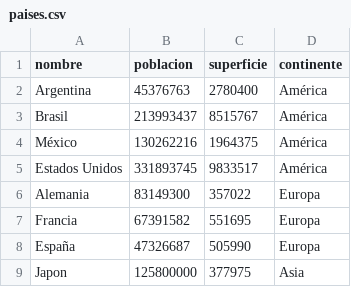
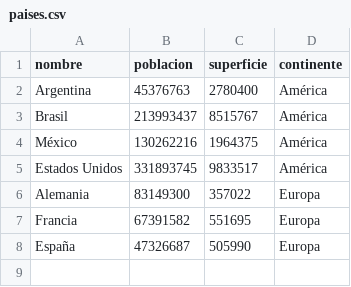
Before and after one commit to SantiagoVidal12/TPI-Programacion1-Santiago-Vidal-Antonella-Lopez, a CSV file: paises.csv, drawn as a sheet; the diff names each change by its address in the sheet, - before the commit and + after, or states it on an @@ line.

```diff
--- a/paises.csv
+++ b/paises.csv
-row 9: Japon | 125800000 | 377975 | Asia
```
Also changed, not shown: 1 other file.
